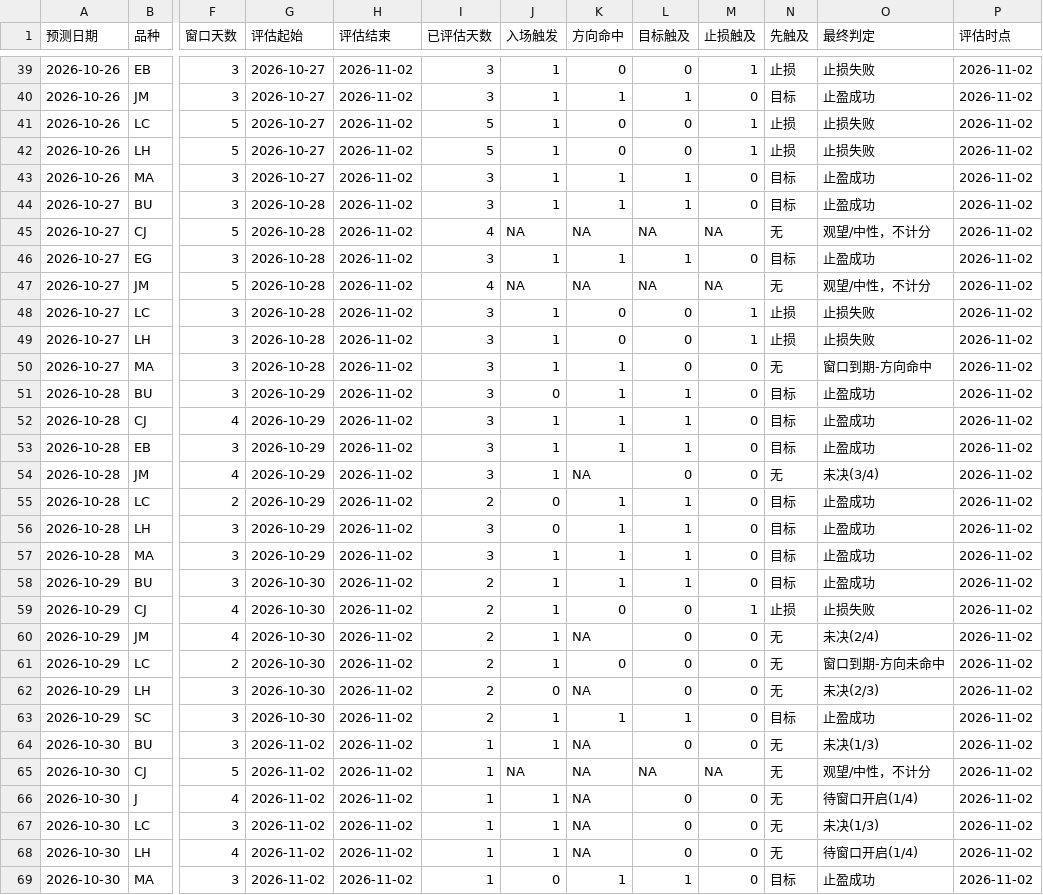
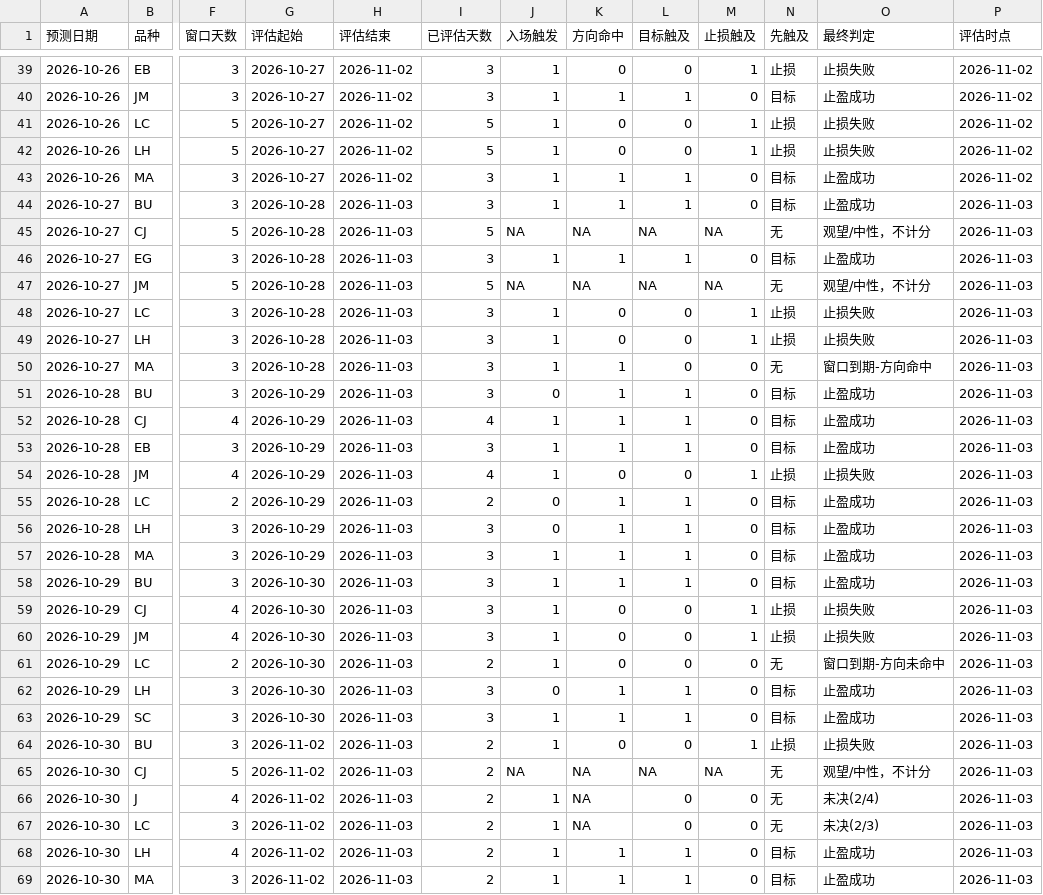
Before and after one commit to cloudchina/FuturesAnaReports, a CSV file: future-analysis-reports/accuracy-log.csv, drawn as a sheet; only a part is shown, gaps mark what is left out; the diff covers the shown part only; the diff names each change by its address in the sheet, - before the commit and + after, or states it on an @@ line.

```diff
--- a/future-analysis-reports/accuracy-log.csv
+++ b/future-analysis-reports/accuracy-log.csv
-H44:H69 (评估结束): 2026-11-02
+H44:H69 (评估结束): 2026-11-03
-P44:P69 (评估时点): 2026-11-02
+P44:P69 (评估时点): 2026-11-03
-I45 (已评估天数): 4
+I45 (已评估天数): 5
-I47 (已评估天数): 4
+I47 (已评估天数): 5
-I52 (已评估天数): 3
+I52 (已评估天数): 4
-I54 (已评估天数): 3
+I54 (已评估天数): 4
-K54 (方向命中): NA
+K54 (方向命中): 0
-M54 (止损触及): 0
+M54 (止损触及): 1
-N54 (先触及): 无
+N54 (先触及): 止损
-O54 (最终判定): 未决(3/4)
+O54 (最终判定): 止损失败
-I58:I60 (已评估天数): 2
+I58:I60 (已评估天数): 3
-K60 (方向命中): NA
+K60 (方向命中): 0
-M60 (止损触及): 0
+M60 (止损触及): 1
-N60 (先触及): 无
+N60 (先触及): 止损
-O60 (最终判定): 未决(2/4)
+O60 (最终判定): 止损失败
-I62:I63 (已评估天数): 2
+I62:I63 (已评估天数): 3
-K62 (方向命中): NA
+K62 (方向命中): 1
-L62 (目标触及): 0
+L62 (目标触及): 1
-N62 (先触及): 无
+N62 (先触及): 目标
-O62 (最终判定): 未决(2/3)
+O62 (最终判定): 止盈成功
-I64:I69 (已评估天数): 1
+I64:I69 (已评估天数): 2
-K64 (方向命中): NA
+K64 (方向命中): 0
-M64 (止损触及): 0
+M64 (止损触及): 1
-N64 (先触及): 无
+N64 (先触及): 止损
-O64 (最终判定): 未决(1/3)
+O64 (最终判定): 止损失败
-O66 (最终判定): 待窗口开启(1/4)
+O66 (最终判定): 未决(2/4)
-O67 (最终判定): 未决(1/3)
+O67 (最终判定): 未决(2/3)
-K68 (方向命中): NA
+K68 (方向命中): 1
-L68 (目标触及): 0
+L68 (目标触及): 1
-N68 (先触及): 无
+N68 (先触及): 目标
-O68 (最终判定): 待窗口开启(1/4)
+O68 (最终判定): 止盈成功
-J69 (入场触发): 0
+J69 (入场触发): 1
```
Also changed, not shown: 6 added rows elsewhere in this file, future-analysis-reports/positions-log.csv, 15 other files.
